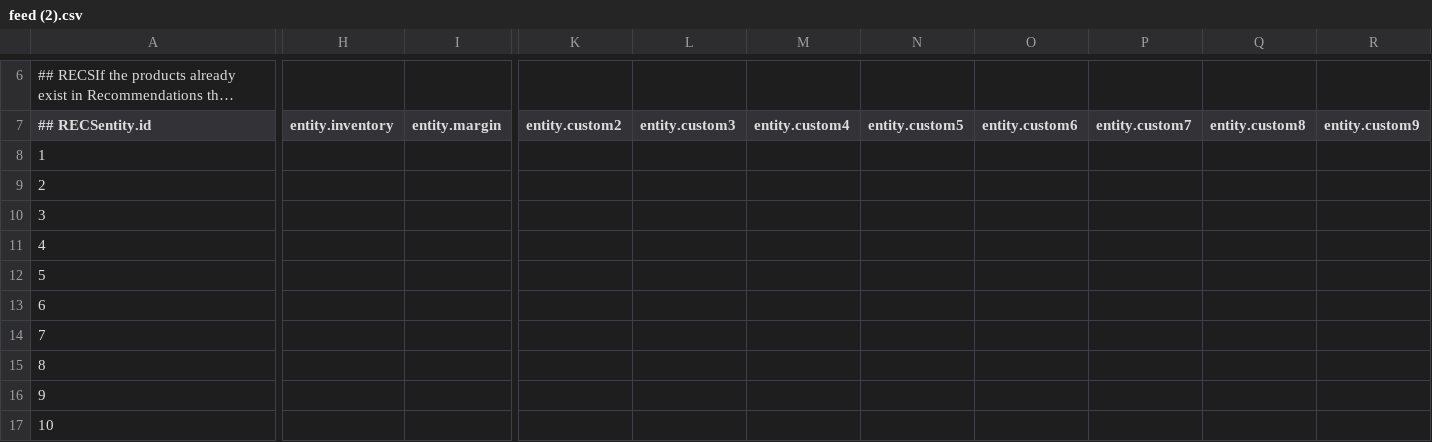
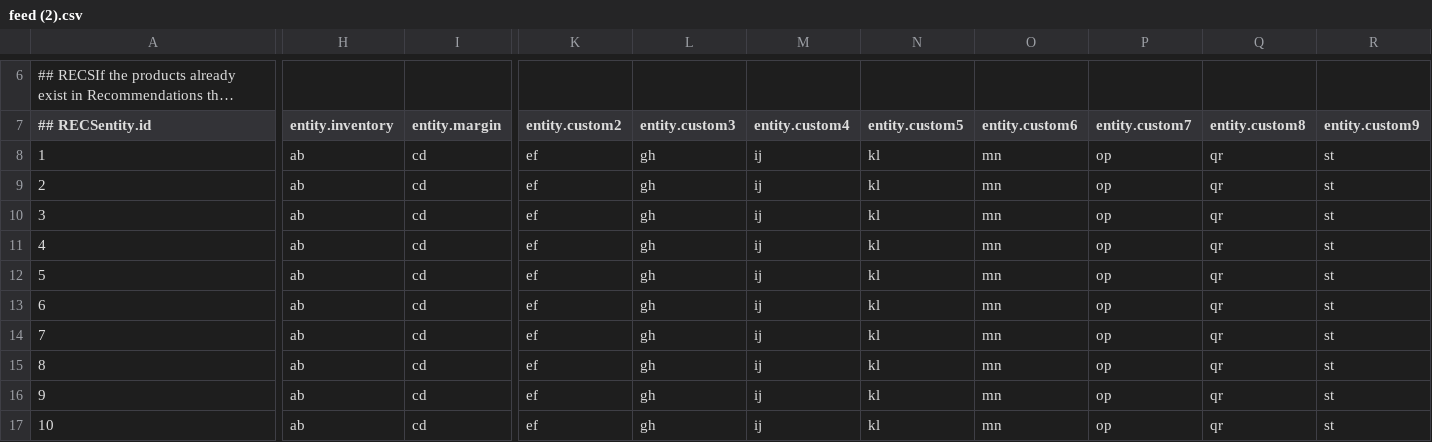
Before and after one commit to alecdon610/poc_target_recommendation_feed, a CSV file: feed (2).csv, drawn as a sheet; only a part is shown, gaps mark what is left out; long unchanged cells end in …; the diff covers the shown part only; the diff names each change by its address in the sheet, - before the commit and + after, or states it on an @@ line.

Commit message:
Add files via upload

```diff
--- a/feed (2).csv
+++ b/feed (2).csv
-H8:H17 (entity.inventory): (empty)
+H8:H17 (entity.inventory): ab
-I8:I17 (entity.margin): (empty)
+I8:I17 (entity.margin): cd
-K8:K17 (entity.custom2): (empty)
+K8:K17 (entity.custom2): ef
-L8:L17 (entity.custom3): (empty)
+L8:L17 (entity.custom3): gh
-M8:M17 (entity.custom4): (empty)
+M8:M17 (entity.custom4): ij
-N8:N17 (entity.custom5): (empty)
+N8:N17 (entity.custom5): kl
-O8:O17 (entity.custom6): (empty)
+O8:O17 (entity.custom6): mn
-P8:P17 (entity.custom7): (empty)
+P8:P17 (entity.custom7): op
-Q8:Q17 (entity.custom8): (empty)
+Q8:Q17 (entity.custom8): qr
-R8:R17 (entity.custom9): (empty)
+R8:R17 (entity.custom9): st
```
Also changed, not shown: 10 edited cells elsewhere in this file.
